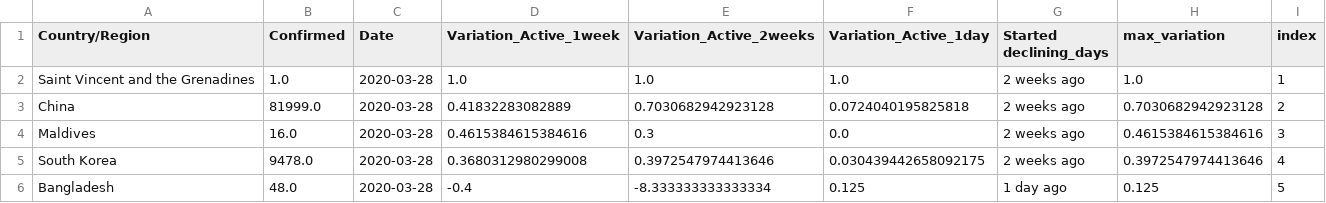
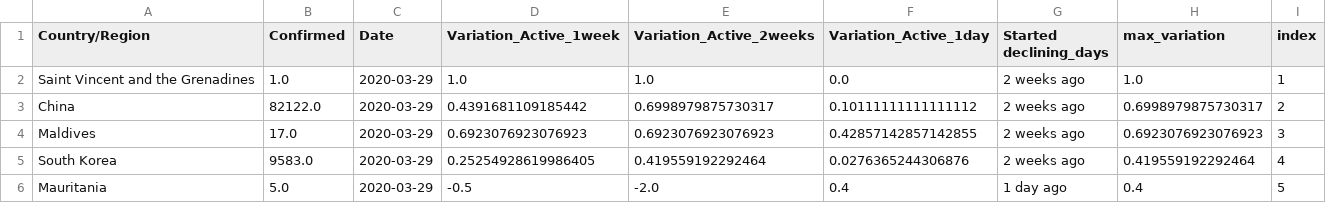
Before and after one commit to crismat1957/covid, a CSV file: Rank_Table.csv, drawn as a sheet.

Commit message:
Add files via upload

```diff
--- a/Rank_Table.csv
+++ b/Rank_Table.csv
@@ -1,6 +1,6 @@
 Country/Region,Confirmed,Date,Variation_Active_1week,Variation_Active_2weeks,Variation_Active_1day,Started declining_days,max_variation,index
-Saint Vincent and the Grenadines,1.0,2020-03-28,1.0,1.0,1.0,2 weeks ago,1.0,1
-China,81999.0,2020-03-28,0.41832283082889,0.7030682942923128,0.0724040195825818,2 weeks ago,0.7030682942923128,2
-Maldives,16.0,2020-03-28,0.4615384615384616,0.3,0.0,2 weeks ago,0.4615384615384616,3
-South Korea,9478.0,2020-03-28,0.3680312980299008,0.3972547974413646,0.030439442658092175,2 weeks ago,0.3972547974413646,4
-Bangladesh,48.0,2020-03-28,-0.4,-8.333333333333334,0.125,1 day ago,0.125,5
+Saint Vincent and the Grenadines,1.0,2020-03-29,1.0,1.0,0.0,2 weeks ago,1.0,1
+China,82122.0,2020-03-29,0.4391681109185442,0.6998979875730317,0.10111111111111112,2 weeks ago,0.6998979875730317,2
+Maldives,17.0,2020-03-29,0.6923076923076923,0.6923076923076923,0.42857142857142855,2 weeks ago,0.6923076923076923,3
+South Korea,9583.0,2020-03-29,0.25254928619986405,0.419559192292464,0.0276365244306876,2 weeks ago,0.419559192292464,4
+Mauritania,5.0,2020-03-29,-0.5,-2.0,0.4,1 day ago,0.4,5
```
